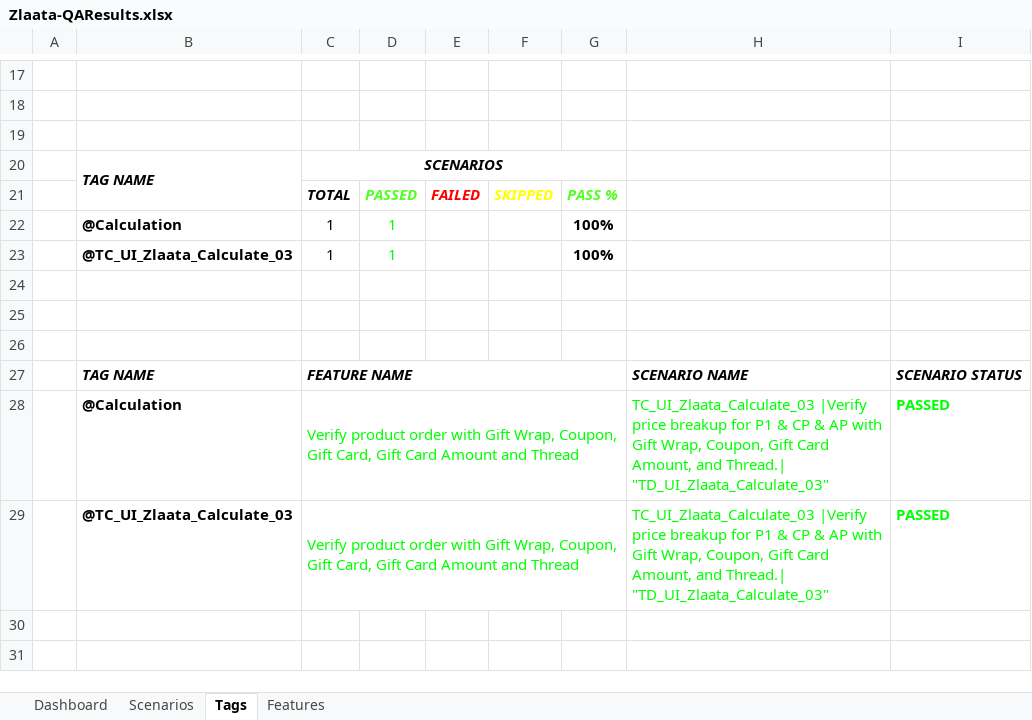
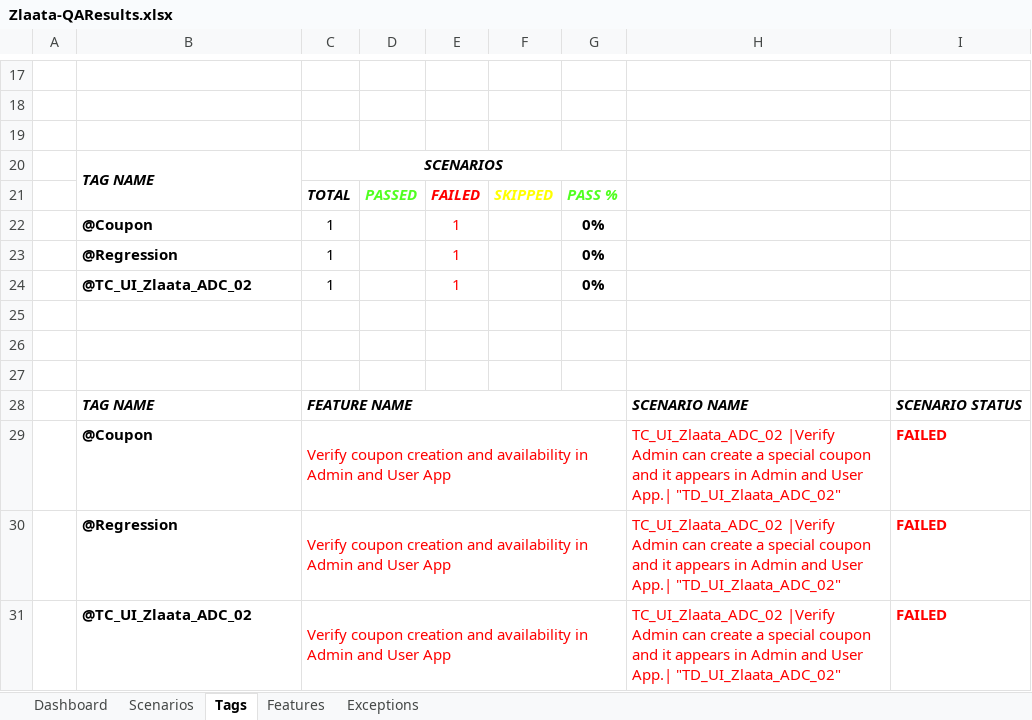
Before and after one commit to ZlaataAutomation/ZlaataQAserver, an Excel workbook: reports/Extent-Report/Zlaata-QAResults.xlsx, sheet Tags, drawn as a sheet; only a part is shown, gaps mark what is left out; values as stored, in another font and other column widths than the file's, no borders; charts and pictures not drawn; removed rows and columns are numbered as before the commit, all else as after; the diff names each change by its address in the sheet, - before the commit and + after, or states it on an @@ line.

```diff
--- a/reports/Extent-Report/Zlaata-QAResults.xlsx (sheet Tags)
+++ b/reports/Extent-Report/Zlaata-QAResults.xlsx (sheet Tags)
+sheet tab: Exceptions
-row 22:  | @Calculation | 1 | 1 |  |  | 100%
-row 23:  | @TC_UI_Zlaata_Calculate_03 | 1 | 1 |  |  | 100%
+row 22:  | @Coupon | 1 |  | 1 |  | 0%
+row 23:  | @Regression | 1 |  | 1 |  | 0%
+row 24:  | @TC_UI_Zlaata_ADC_02 | 1 |  | 1 |  | 0%
-row 28:  | @Calculation | Verify product order with Gift Wrap, Coupon, Gift Card, Gift Card Amount and Thread |  |  |  |  | TC_UI_Zlaata_Calculate_03 |Verify price breakup for P1 & CP & AP with Gift Wrap, Coupon, Gift Card Amount, and Thread.| "TD_UI_Zlaata_Calculate_03" | PASSED
-row 29:  | @TC_UI_Zlaata_Calculate_03 | Verify product order with Gift Wrap, Coupon, Gift Card, Gift Card Amount and Thread |  |  |  |  | TC_UI_Zlaata_Calculate_03 |Verify price breakup for P1 & CP & AP with Gift Wrap, Coupon, Gift Card Amount, and Thread.| "TD_UI_Zlaata_Calculate_03" | PASSED
+row 29:  | @Coupon | Verify coupon creation and availability in Admin and User App |  |  |  |  | TC_UI_Zlaata_ADC_02 |Verify Admin can create a special coupon and it appears in Admin and User App.| "TD_UI_Zlaata_ADC_02" | FAILED
+row 30:  | @Regression | Verify coupon creation and availability in Admin and User App |  |  |  |  | TC_UI_Zlaata_ADC_02 |Verify Admin can create a special coupon and it appears in Admin and User App.| "TD_UI_Zlaata_ADC_02" | FAILED
+row 31:  | @TC_UI_Zlaata_ADC_02 | Verify coupon creation and availability in Admin and User App |  |  |  |  | TC_UI_Zlaata_ADC_02 |Verify Admin can create a special coupon and it appears in Admin and User App.| "TD_UI_Zlaata_ADC_02" | FAILED
```
Also changed, not shown: sheet Dashboard, sheet Features, sheet Scenarios, charts or pictures, 7 other files.
